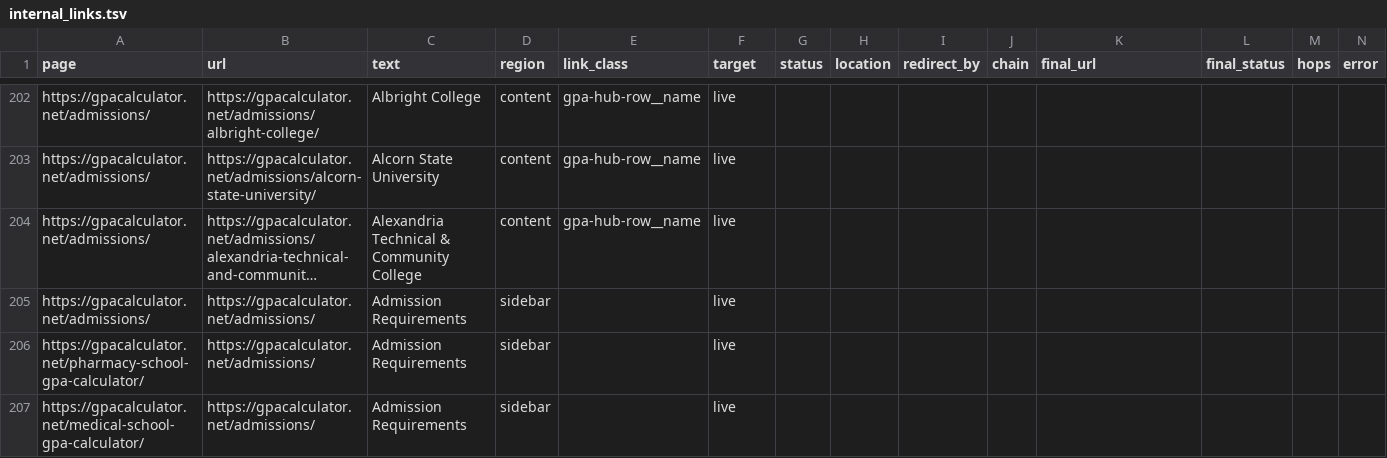
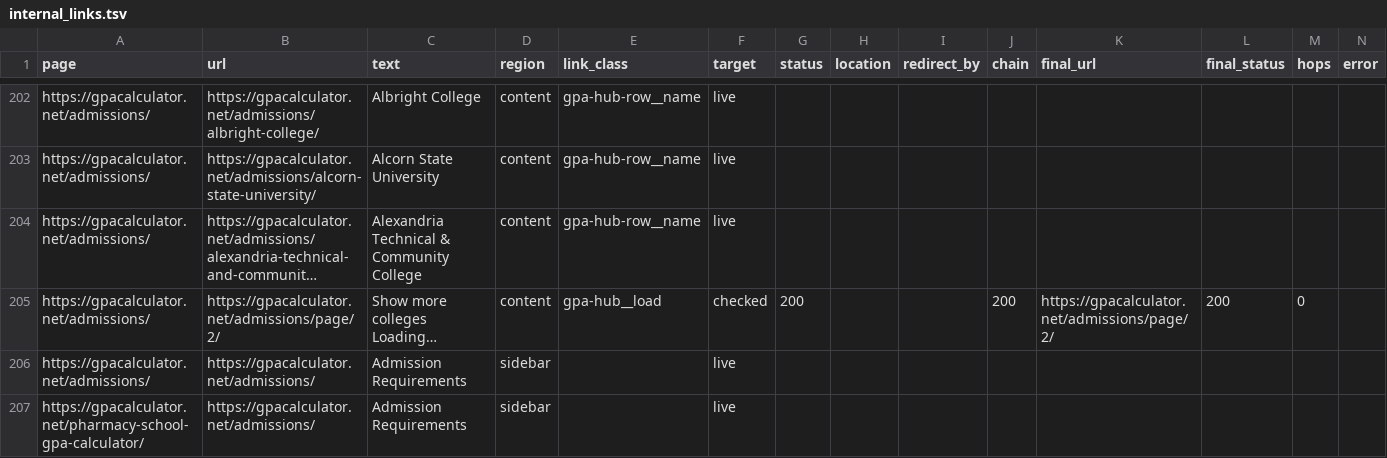
Before and after one commit to superdupersocks/gpacalculator, a TSV file: data/admissions/cleanup_qa/after/internal_links.tsv, drawn as a sheet; only a part is shown, gaps mark what is left out; the shorter side is filled out with more unchanged rows; long unchanged cells end in …; the diff names each change by its address in the sheet, - before the commit and + after, or states it on an @@ line.

```diff
--- a/data/admissions/cleanup_qa/after/internal_links.tsv
+++ b/data/admissions/cleanup_qa/after/internal_links.tsv
+row 205: https://gpacalculator.net/admissions/ | https://gpacalculator.net/admissions/page/2/ | Show more colleges Loading… | content | gpa-hub__load | checked | 200 |  |  | 200 | https://gpacalculator.net/admissions/page/2/ | 200 | 0
```
Also changed, not shown: data/admissions/cleanup_qa/after/live_status.tsv.
